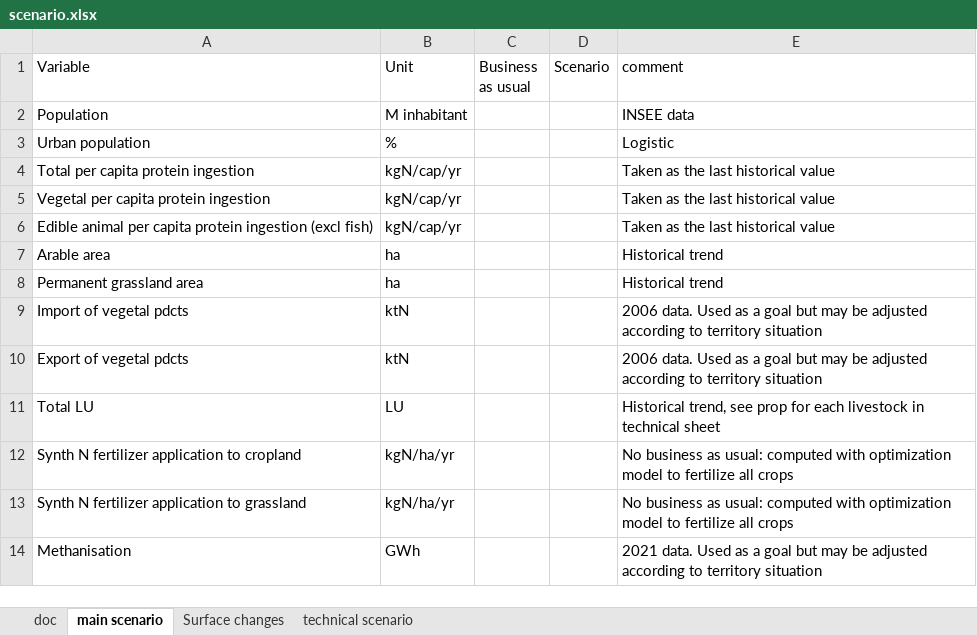
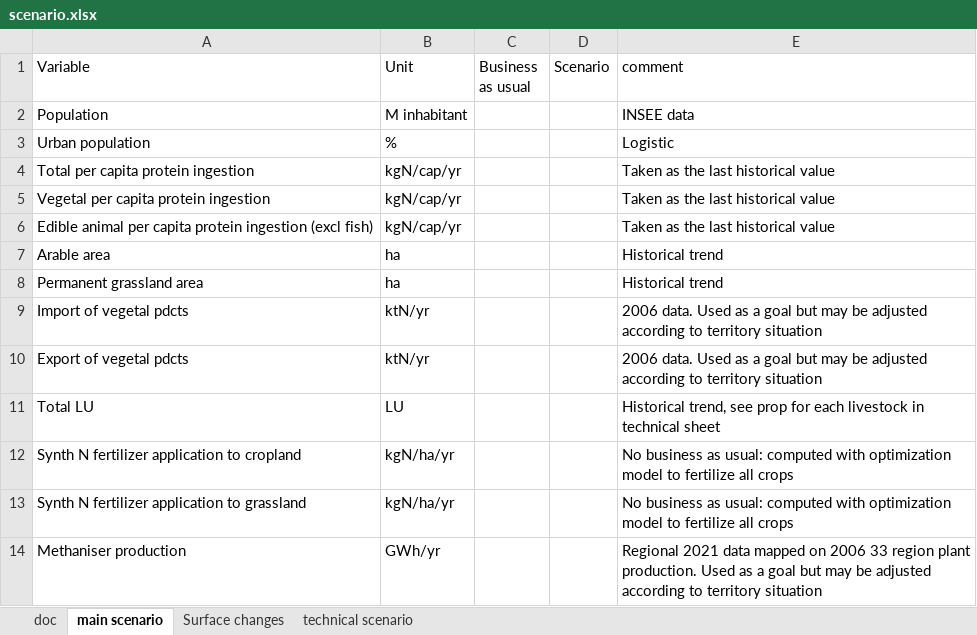
Before and after one commit to AdrienFausteGay/GRAFS-E, an Excel workbook: src/grafs_e/data/scenario.xlsx, sheet main scenario, drawn as a sheet; values as stored, in another font and other column widths than the file's, no borders; removed rows and columns are numbered as before the commit, all else as after; the diff names each change by its address in the sheet, - before the commit and + after, or states it on an @@ line.

Commit message:
modification of scenario.xlsx file to add methanizer

```diff
--- a/src/grafs_e/data/scenario.xlsx (sheet main scenario)
+++ b/src/grafs_e/data/scenario.xlsx (sheet main scenario)
-B9:B10 (Unit): ktN
+B9:B10 (Unit): ktN/yr
-row 14: Methanisation | GWh |  |  | 2021 data. Used as a goal but may be adjusted according to territory situation
+row 14: Methaniser production | GWh/yr |  |  | Regional 2021 data mapped on 2006 33 region plant production. Used as a goal but may be adjusted according to territory situation
```
Also changed, not shown: sheet technical scenario.
